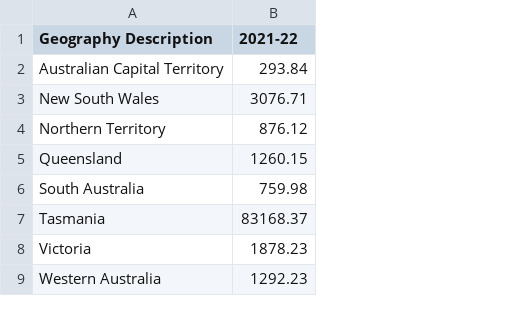
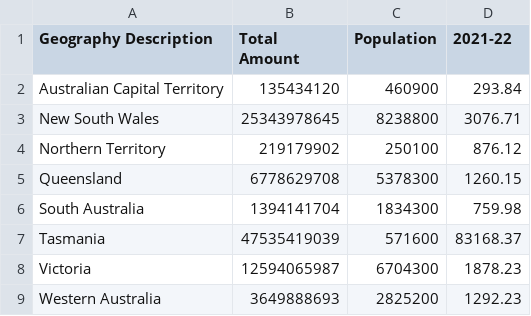
Before and after one commit to jjsonng/Australia_Water-Usage_Vega-Lite, a CSV file: data/water_account.csv, drawn as a sheet; the diff names each change by its address in the sheet, - before the commit and + after, or states it on an @@ line.

Commit message:
Update water_account.csv

```diff
--- a/data/water_account.csv
+++ b/data/water_account.csv
+column B (Total Amount), rows 2-9: 135434120 | 25343978645 | 219179902 | 6778629708 | 1394141704 | 47535419039 | 12594065987 | 3649888693
+column C (Population), rows 2-9: 460900 | 8238800 | 250100 | 5378300 | 1834300 | 571600 | 6704300 | 2825200
```
